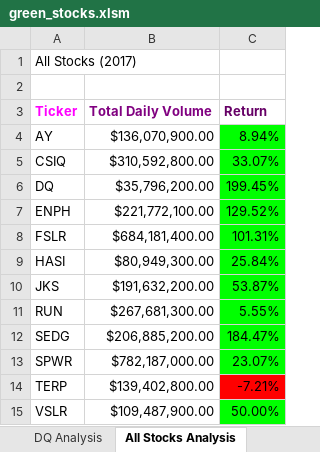
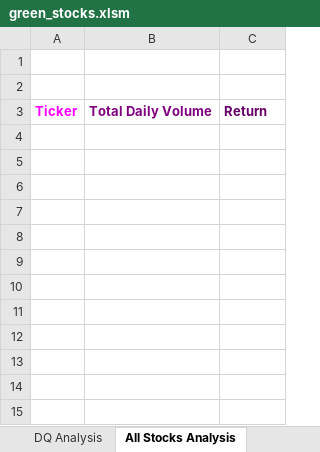
Before and after one commit to AveryCorniell/stock-analysis, an Excel workbook: green_stocks.xlsm, sheet All Stocks Analysis, drawn as a sheet; values as stored, in another font and other column widths than the file's, no borders; charts and pictures not drawn; the diff names each change by its address in the sheet, - before the commit and + after, or states it on an @@ line.

```diff
--- a/green_stocks.xlsm (sheet All Stocks Analysis)
+++ b/green_stocks.xlsm (sheet All Stocks Analysis)
-A1: All Stocks (2017)
+A1: (empty)
-row 4: AY | $136,070,900.00 | 8.94%
-row 5: CSIQ | $310,592,800.00 | 33.07%
-row 6: DQ | $35,796,200.00 | 199.45%
-row 7: ENPH | $221,772,100.00 | 129.52%
-row 8: FSLR | $684,181,400.00 | 101.31%
-row 9: HASI | $80,949,300.00 | 25.84%
-row 10: JKS | $191,632,200.00 | 53.87%
-row 11: RUN | $267,681,300.00 | 5.55%
-row 12: SEDG | $206,885,200.00 | 184.47%
-row 13: SPWR | $782,187,000.00 | 23.07%
-row 14: TERP | $139,402,800.00 | -7.21%
-row 15: VSLR | $109,487,900.00 | 50.00%
```
